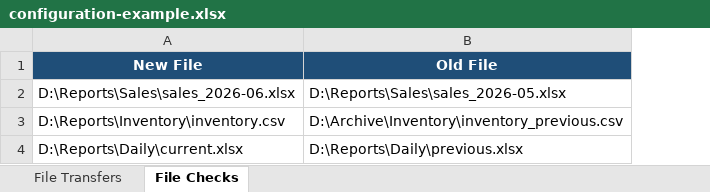
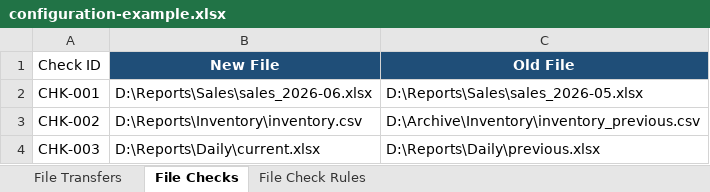
Before and after one commit to Kelv1nG/test-tooling, an Excel workbook: configuration-example.xlsx, sheet File Checks, drawn as a sheet; values as stored, in another font and other column widths than the file's, no borders; the diff names each change by its address in the sheet, - before the commit and + after, or states it on an @@ line.

Commit message:
Add configurable file check verification rules
Introduce parent file-check configs with nested verification rules, exact-text search, validator reference dates, and compact JSON-backed rule configs in Excel.

Wire the checking UI for collapsible rule editing and add coverage for parsing, saving, and running verification checks.

```diff
--- a/configuration-example.xlsx (sheet File Checks)
+++ b/configuration-example.xlsx (sheet File Checks)
+sheet tab: File Check Rules
+column A (Check ID), rows 2-4: CHK-001 | CHK-002 | CHK-003
```
Also changed, not shown: 27 other files.
